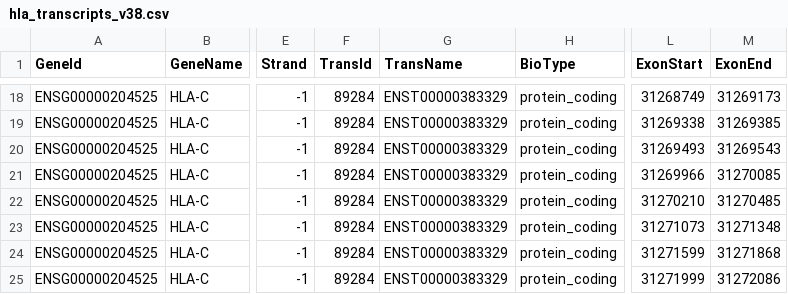
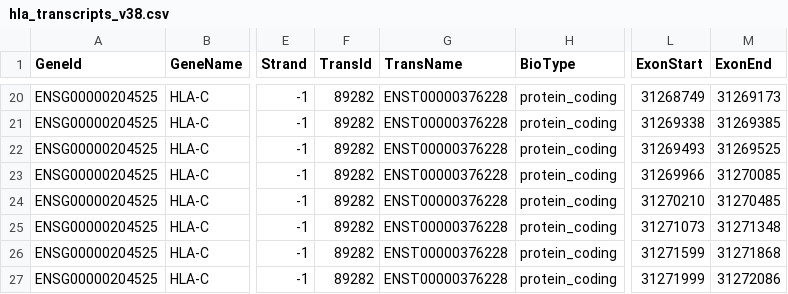
Before and after one commit to hartwigmedical/hmftools, a CSV file: lilac/src/main/resources/alleles/hla_transcripts_v38.csv, drawn as a sheet; only a part is shown, gaps mark what is left out; addresses are those after the commit; the diff covers the shown part only; the diff names each change by its address in the sheet, - before the commit and + after, or states it on an @@ line.

```diff
--- a/lilac/src/main/resources/alleles/hla_transcripts_v38.csv
+++ b/lilac/src/main/resources/alleles/hla_transcripts_v38.csv
-F20:F27 (TransId): 89284
+F20:F27 (TransId): 89282
-G20:G27 (TransName): ENST00000383329
+G20:G27 (TransName): ENST00000376228
-M22 (ExonEnd): 31269543
+M22 (ExonEnd): 31269525
```
Also changed, not shown: 2 added rows and 86 edited cells elsewhere in this file, 6 other files.
